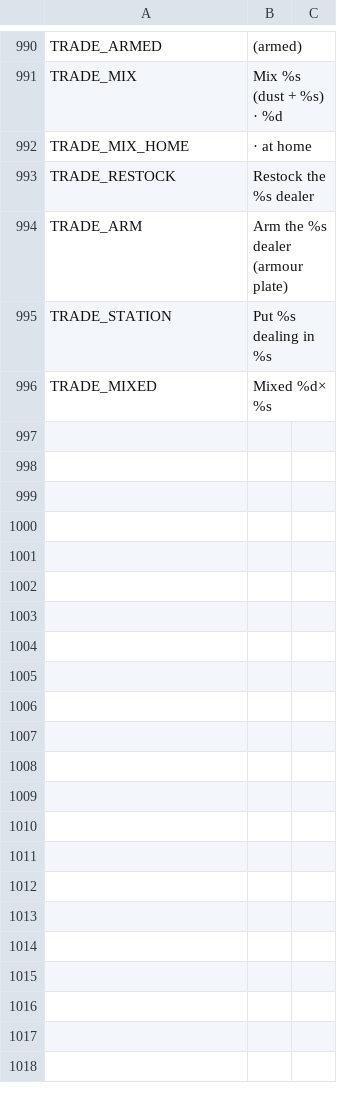
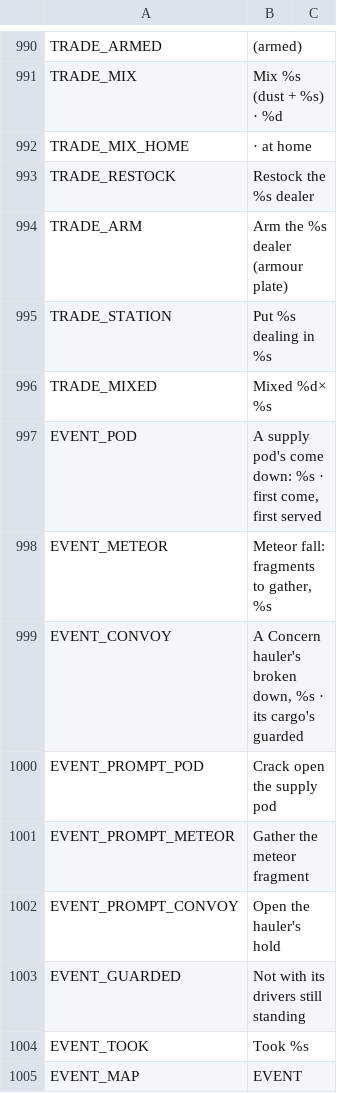
Before and after one commit to Megamind33-tech/CRYSTAL-AR, a CSV file: locale/strings.csv, drawn as a sheet; only a part is shown, gaps mark what is left out; the diff names each change by its address in the sheet, - before the commit and + after, or states it on an @@ line.

```diff
--- a/locale/strings.csv
+++ b/locale/strings.csv
+row 997: EVENT_POD | A supply pod's come down: %s · first come, first served
+row 998: EVENT_METEOR | Meteor fall: fragments to gather, %s
+row 999: EVENT_CONVOY | A Concern hauler's broken down, %s · its cargo's guarded
+row 1000: EVENT_PROMPT_POD | Crack open the supply pod
+row 1001: EVENT_PROMPT_METEOR | Gather the meteor fragment
+row 1002: EVENT_PROMPT_CONVOY | Open the hauler's hold
+row 1003: EVENT_GUARDED | Not with its drivers still standing
+row 1004: EVENT_TOOK | Took %s
+row 1005: EVENT_MAP | EVENT
```
Also changed, not shown: 4 other files.
